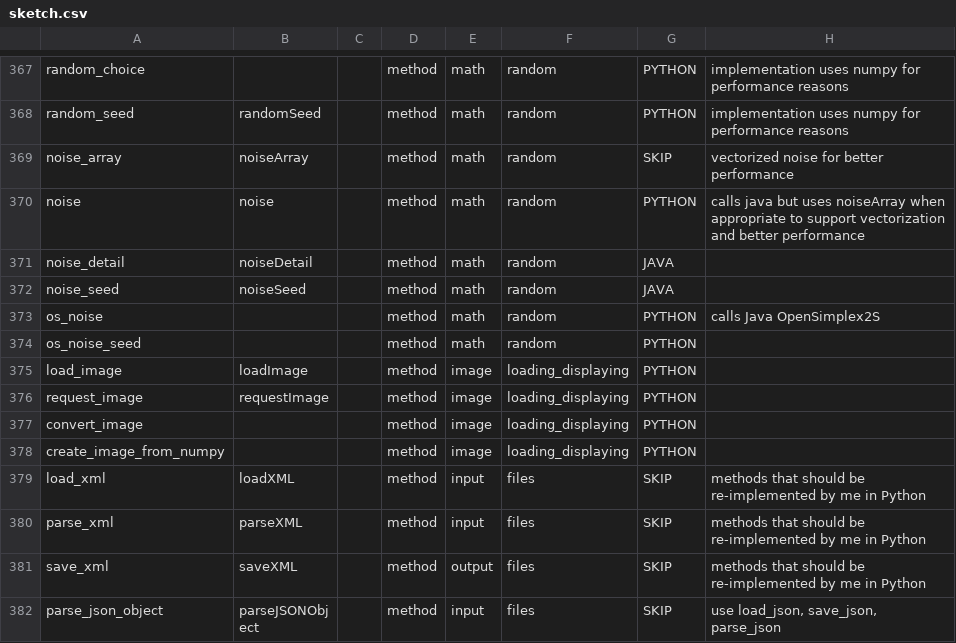
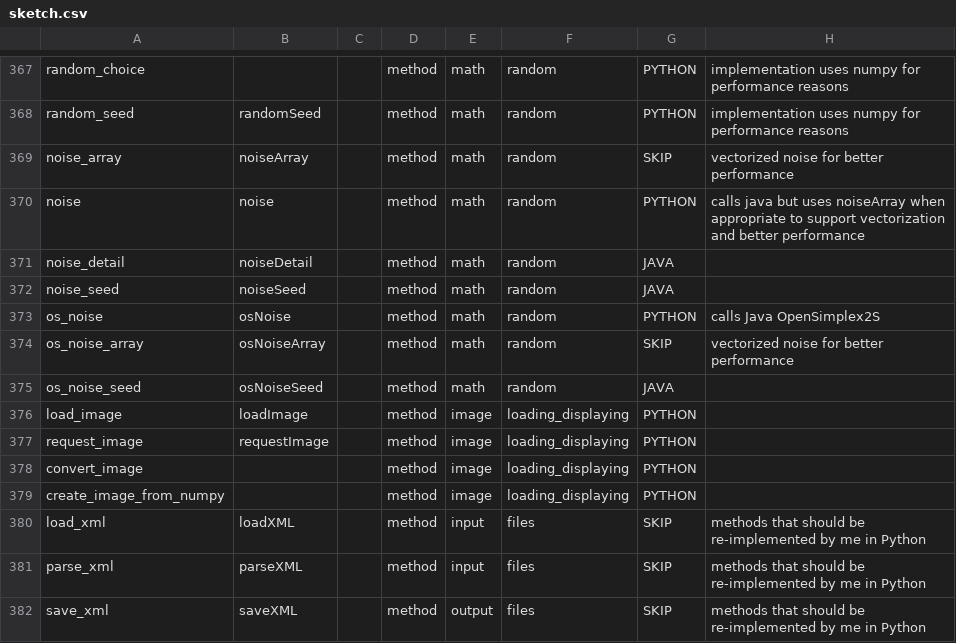
Before and after one commit to py5coding/py5generator, a CSV file: py5_resources/data/sketch.csv, drawn as a sheet; only a part is shown, gaps mark what is left out; the shorter side is filled out with more unchanged rows.

Commit message:
rework os noise to fit in error handling framework

```diff
--- a/py5_resources/data/sketch.csv
+++ b/py5_resources/data/sketch.csv
@@ -372,4 +372,5 @@ noise_detail,noiseDetail,,method,math,random,JAVA,
 noise_seed,noiseSeed,,method,math,random,JAVA,
-os_noise,,,method,math,random,PYTHON,calls Java OpenSimplex2S
-os_noise_seed,,,method,math,random,PYTHON,
+os_noise,osNoise,,method,math,random,PYTHON,calls Java OpenSimplex2S
+os_noise_array,osNoiseArray,,method,math,random,SKIP,vectorized noise for better performance
+os_noise_seed,osNoiseSeed,,method,math,random,JAVA,
 load_image,loadImage,,method,image,loading_displaying,PYTHON,
```
Also changed, not shown: 5 other files.
